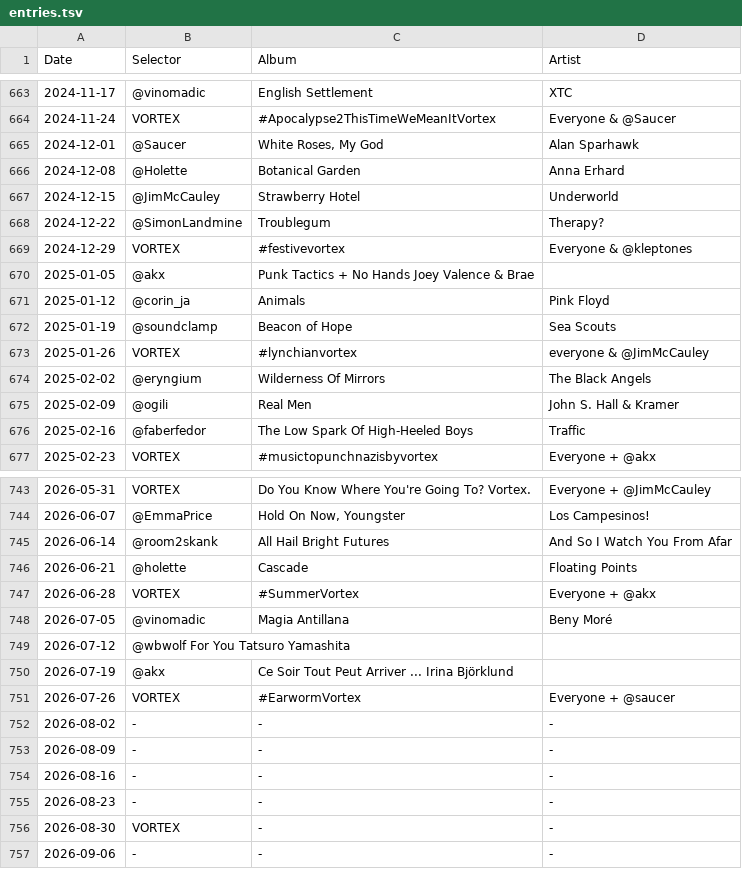
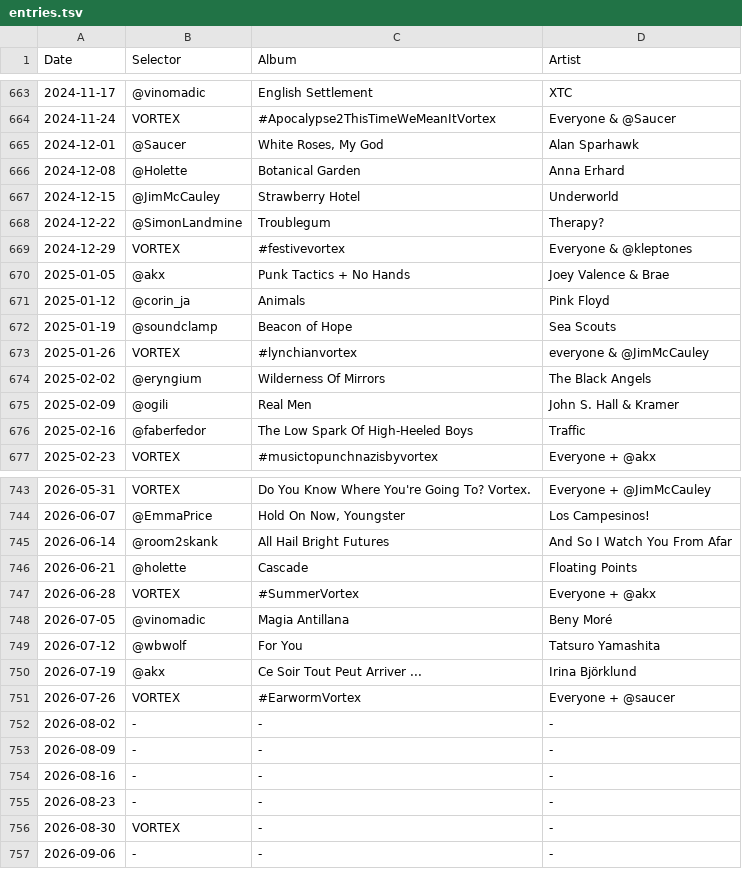
Before and after one commit to akx/listeningclub, a TSV file: entries.tsv, drawn as a sheet; only a part is shown, gaps mark what is left out.

Commit message:
Repair?

```diff
--- a/entries.tsv
+++ b/entries.tsv
@@ -669,3 +669,3 @@ Date	Selector	Album	Artist
 2024-12-29	VORTEX	#festivevortex	Everyone & @kleptones
-2025-01-05	@akx	Punk Tactics + No Hands Joey Valence & Brae
+2025-01-05	@akx	Punk Tactics + No Hands	Joey Valence & Brae
 2025-01-12	@corin_ja	Animals	Pink Floyd
@@ -748,4 +748,4 @@ Date	Selector	Album	Artist
 2026-07-05	@vinomadic	Magia Antillana	Beny Moré
-2026-07-12	@wbwolf For You Tatsuro Yamashita
-2026-07-19	@akx	Ce Soir Tout Peut Arriver ...   Irina Björklund
+2026-07-12	@wbwolf	For You	Tatsuro Yamashita
+2026-07-19	@akx	Ce Soir Tout Peut Arriver ...	Irina Björklund
 2026-07-26	VORTEX	#EarwormVortex	Everyone + @saucer
```
